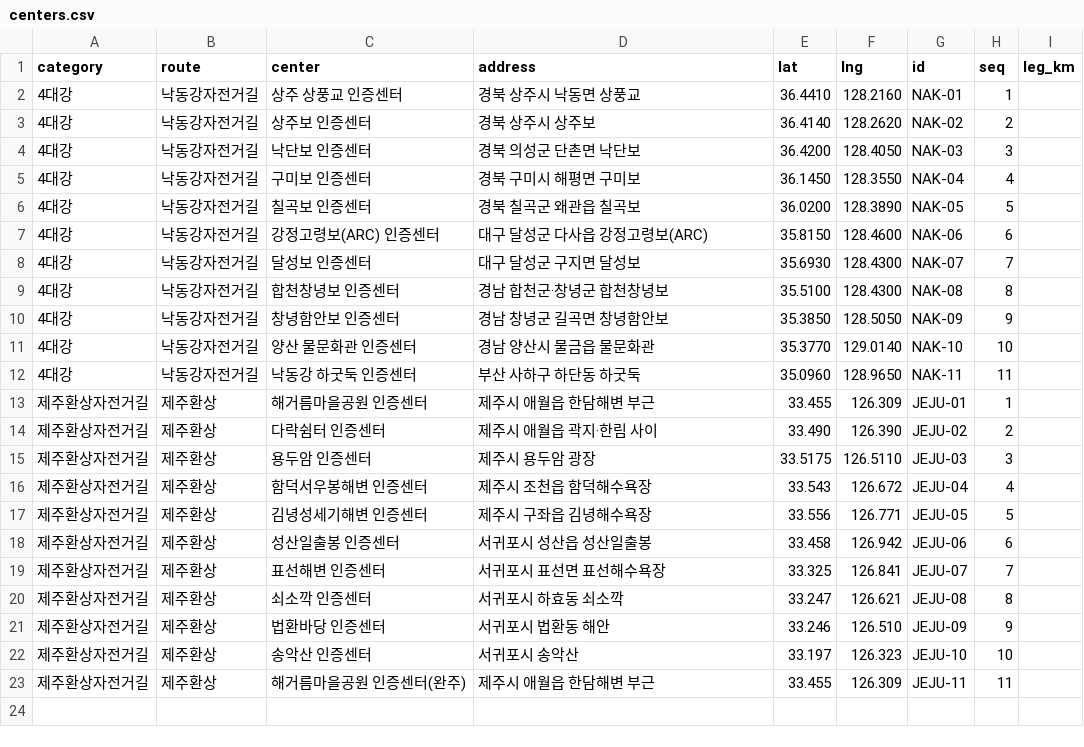
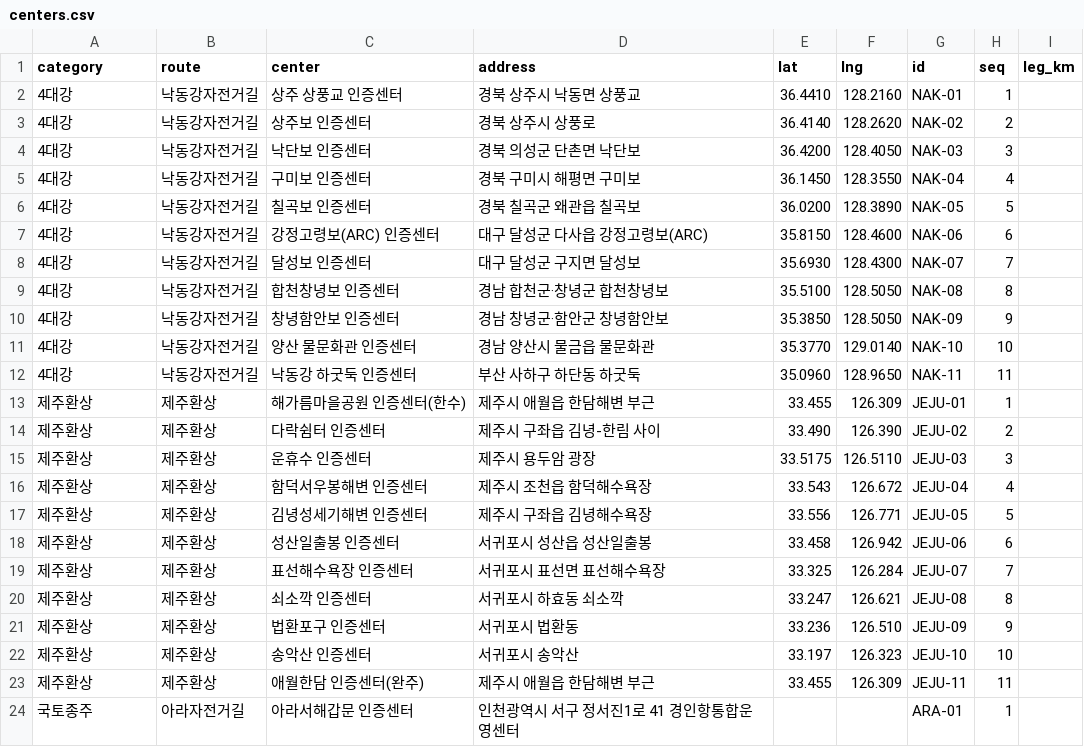
Before and after one commit to Han11112222/Cross-Country-Cycling-Road-Tour, a CSV file: data/centers.csv, drawn as a sheet.

Commit message:
Update centers.csv

```diff
--- a/data/centers.csv
+++ b/data/centers.csv
@@ -2,3 +2,3 @@ category,route,center,address,lat,lng,id,seq,leg_km
 4대강,낙동강자전거길,상주 상풍교 인증센터,경북 상주시 낙동면 상풍교,36.4410,128.2160,NAK-01,1,
-4대강,낙동강자전거길,상주보 인증센터,경북 상주시 상주보,36.4140,128.2620,NAK-02,2,
+4대강,낙동강자전거길,상주보 인증센터,경북 상주시 상풍로,36.4140,128.2620,NAK-02,2,
 4대강,낙동강자전거길,낙단보 인증센터,경북 의성군 단촌면 낙단보,36.4200,128.4050,NAK-03,3,
@@ -8,16 +8,17 @@ category,route,center,address,lat,lng,id,seq,leg_km
 4대강,낙동강자전거길,달성보 인증센터,대구 달성군 구지면 달성보,35.6930,128.4300,NAK-07,7,
-4대강,낙동강자전거길,합천창녕보 인증센터,경남 합천군·창녕군 합천창녕보,35.5100,128.4300,NAK-08,8,
-4대강,낙동강자전거길,창녕함안보 인증센터,경남 창녕군 길곡면 창녕함안보,35.3850,128.5050,NAK-09,9,
+4대강,낙동강자전거길,합천창녕보 인증센터,경남 합천군·창녕군 합천창녕보,35.5100,128.5050,NAK-08,8,
+4대강,낙동강자전거길,창녕함안보 인증센터,경남 창녕군·함안군 창녕함안보,35.3850,128.5050,NAK-09,9,
 4대강,낙동강자전거길,양산 물문화관 인증센터,경남 양산시 물금읍 물문화관,35.3770,129.0140,NAK-10,10,
 4대강,낙동강자전거길,낙동강 하굿둑 인증센터,부산 사하구 하단동 하굿둑,35.0960,128.9650,NAK-11,11,
-제주환상자전거길,제주환상,해거름마을공원 인증센터,제주시 애월읍 한담해변 부근,33.455,126.309,JEJU-01,1,
-제주환상자전거길,제주환상,다락쉼터 인증센터,제주시 애월읍 곽지·한림 사이,33.490,126.390,JEJU-02,2,
-제주환상자전거길,제주환상,용두암 인증센터,제주시 용두암 광장,33.5175,126.5110,JEJU-03,3,
-제주환상자전거길,제주환상,함덕서우봉해변 인증센터,제주시 조천읍 함덕해수욕장,33.543,126.672,JEJU-04,4,
-제주환상자전거길,제주환상,김녕성세기해변 인증센터,제주시 구좌읍 김녕해수욕장,33.556,126.771,JEJU-05,5,
-제주환상자전거길,제주환상,성산일출봉 인증센터,서귀포시 성산읍 성산일출봉,33.458,126.942,JEJU-06,6,
-제주환상자전거길,제주환상,표선해변 인증센터,서귀포시 표선면 표선해수욕장,33.325,126.841,JEJU-07,7,
-제주환상자전거길,제주환상,쇠소깍 인증센터,서귀포시 하효동 쇠소깍,33.247,126.621,JEJU-08,8,
-제주환상자전거길,제주환상,법환바당 인증센터,서귀포시 법환동 해안,33.246,126.510,JEJU-09,9,
-제주환상자전거길,제주환상,송악산 인증센터,서귀포시 송악산,33.197,126.323,JEJU-10,10,
-제주환상자전거길,제주환상,해거름마을공원 인증센터(완주),제주시 애월읍 한담해변 부근,33.455,126.309,JEJU-11,11,
+제주환상,제주환상,해가름마을공원 인증센터(한수),제주시 애월읍 한담해변 부근,33.455,126.309,JEJU-01,1,
+제주환상,제주환상,다락쉼터 인증센터,제주시 구좌읍 김녕-한림 사이,33.490,126.390,JEJU-02,2,
+제주환상,제주환상,운휴수 인증센터,제주시 용두암 광장,33.5175,126.5110,JEJU-03,3,
+제주환상,제주환상,함덕서우봉해변 인증센터,제주시 조천읍 함덕해수욕장,33.543,126.672,JEJU-04,4,
+제주환상,제주환상,김녕성세기해변 인증센터,제주시 구좌읍 김녕해수욕장,33.556,126.771,JEJU-05,5,
+제주환상,제주환상,성산일출봉 인증센터,서귀포시 성산읍 성산일출봉,33.458,126.942,JEJU-06,6,
+제주환상,제주환상,표선해수욕장 인증센터,서귀포시 표선면 표선해수욕장,33.325,126.284,JEJU-07,7,
+제주환상,제주환상,쇠소깍 인증센터,서귀포시 하효동 쇠소깍,33.247,126.621,JEJU-08,8,
+제주환상,제주환상,법환포구 인증센터,서귀포시 법환동,33.236,126.510,JEJU-09,9,
+제주환상,제주환상,송악산 인증센터,서귀포시 송악산,33.197,126.323,JEJU-10,10,
+제주환상,제주환상,애월한담 인증센터(완주),제주시 애월읍 한담해변 부근,33.455,126.309,JEJU-11,11,
+국토종주,아라자전거길,아라서해갑문 인증센터,인천광역시 서구 정서진1로 41 경인항통합운영센터,,,ARA-01,1,
```
